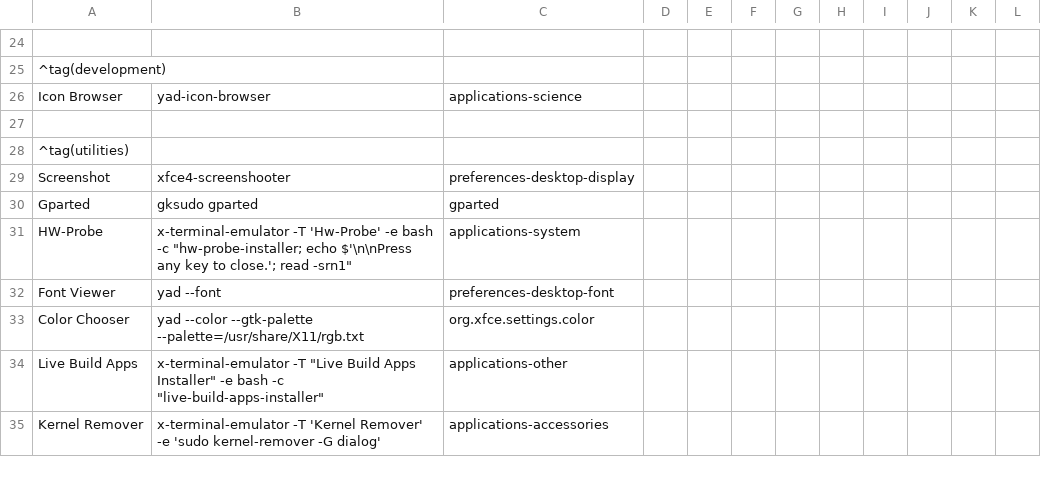
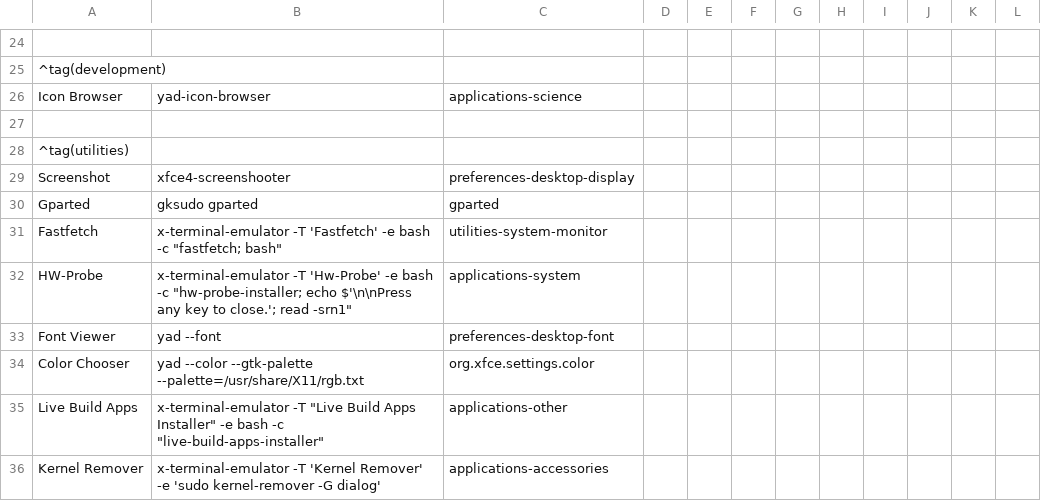
Before and after one commit to sleekmason/Beardog-Bookworm, a CSV file: config/includes.chroot_after_packages/etc/skel/.config/jgmenu/prepend.csv, drawn as a sheet; only a part is shown, gaps mark what is left out; the diff names each change by its address in the sheet, - before the commit and + after, or states it on an @@ line.

Commit message:
Added fastfetch with menu and .desktop entries.

```diff
--- a/config/includes.chroot_after_packages/etc/skel/.config/jgmenu/prepend.csv
+++ b/config/includes.chroot_after_packages/etc/skel/.config/jgmenu/prepend.csv
+row 31: Fastfetch | x-terminal-emulator -T 'Fastfetch' -e bash -c "fastfetch; bash" | utilities-system-monitor
```
Also changed, not shown: 6 other files.
